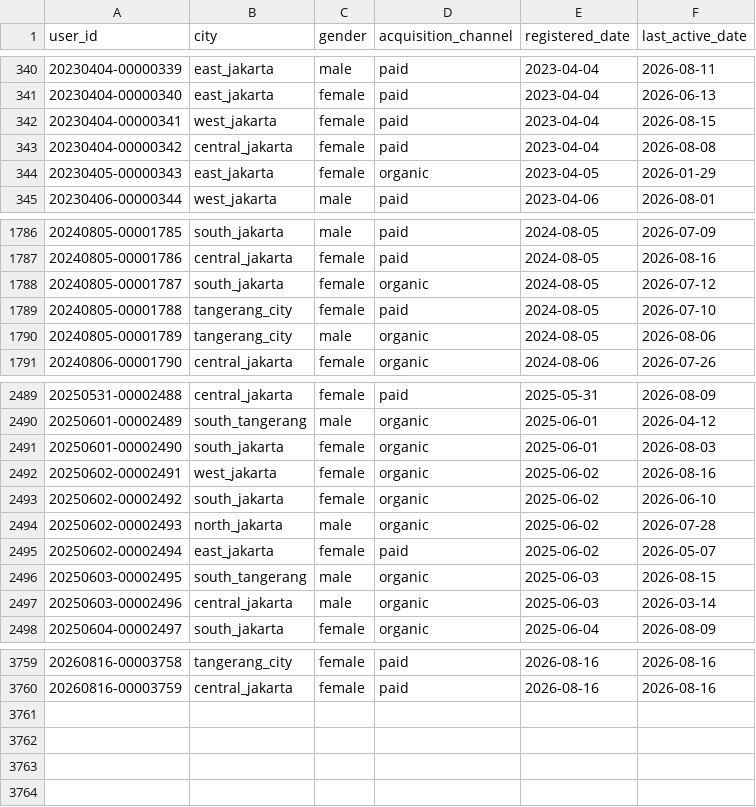
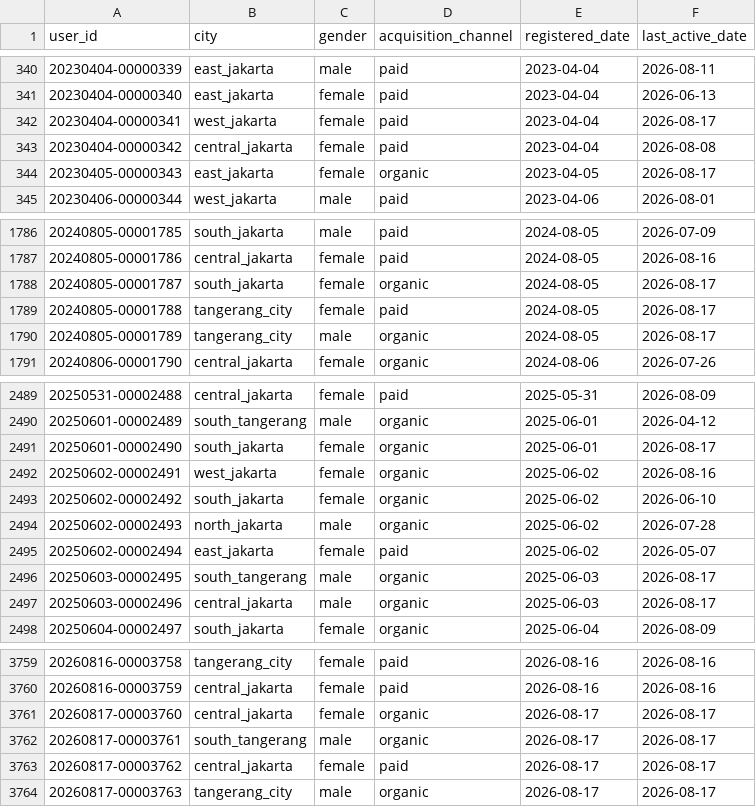
Before and after one commit to ibrasyad/creanu-labs, a CSV file: output/csv-file/user.csv, drawn as a sheet; only a part is shown, gaps mark what is left out; the diff covers the shown part only.

```diff
--- a/output/csv-file/user.csv
+++ b/output/csv-file/user.csv
@@ -341,5 +341,5 @@ user_id,city,gender,acquisition_channel,registered_date,last_active_date
 20230404-00000340,east_jakarta,female,paid,2023-04-04,2026-06-13
-20230404-00000341,west_jakarta,female,paid,2023-04-04,2026-08-15
+20230404-00000341,west_jakarta,female,paid,2023-04-04,2026-08-17
 20230404-00000342,central_jakarta,female,paid,2023-04-04,2026-08-08
-20230405-00000343,east_jakarta,female,organic,2023-04-05,2026-01-29
+20230405-00000343,east_jakarta,female,organic,2023-04-05,2026-08-17
 20230406-00000344,west_jakarta,male,paid,2023-04-06,2026-08-01
@@ -1787,5 +1787,5 @@ user_id,city,gender,acquisition_channel,registered_date,last_active_date
 20240805-00001786,central_jakarta,female,paid,2024-08-05,2026-08-16
-20240805-00001787,south_jakarta,female,organic,2024-08-05,2026-07-12
-20240805-00001788,tangerang_city,female,paid,2024-08-05,2026-07-10
-20240805-00001789,tangerang_city,male,organic,2024-08-05,2026-08-06
+20240805-00001787,south_jakarta,female,organic,2024-08-05,2026-08-17
+20240805-00001788,tangerang_city,female,paid,2024-08-05,2026-08-17
+20240805-00001789,tangerang_city,male,organic,2024-08-05,2026-08-17
 20240806-00001790,central_jakarta,female,organic,2024-08-06,2026-07-26
@@ -2490,3 +2490,3 @@ user_id,city,gender,acquisition_channel,registered_date,last_active_date
 20250601-00002489,south_tangerang,male,organic,2025-06-01,2026-04-12
-20250601-00002490,south_jakarta,female,organic,2025-06-01,2026-08-03
+20250601-00002490,south_jakarta,female,organic,2025-06-01,2026-08-17
 20250602-00002491,west_jakarta,female,organic,2025-06-02,2026-08-16
@@ -2495,4 +2495,4 @@ user_id,city,gender,acquisition_channel,registered_date,last_active_date
 20250602-00002494,east_jakarta,female,paid,2025-06-02,2026-05-07
-20250603-00002495,south_tangerang,male,organic,2025-06-03,2026-08-15
-20250603-00002496,central_jakarta,male,organic,2025-06-03,2026-03-14
+20250603-00002495,south_tangerang,male,organic,2025-06-03,2026-08-17
+20250603-00002496,central_jakarta,male,organic,2025-06-03,2026-08-17
 20250604-00002497,south_jakarta,female,organic,2025-06-04,2026-08-09
@@ -3760 +3760,5 @@ user_id,city,gender,acquisition_channel,registered_date,last_active_date
 20260816-00003759,central_jakarta,female,paid,2026-08-16,2026-08-16
+20260817-00003760,central_jakarta,female,organic,2026-08-17,2026-08-17
+20260817-00003761,south_tangerang,male,organic,2026-08-17,2026-08-17
+20260817-00003762,central_jakarta,female,paid,2026-08-17,2026-08-17
+20260817-00003763,tangerang_city,male,organic,2026-08-17,2026-08-17
```
Also changed, not shown: 105 edited cells elsewhere in this file, 8 other files.
